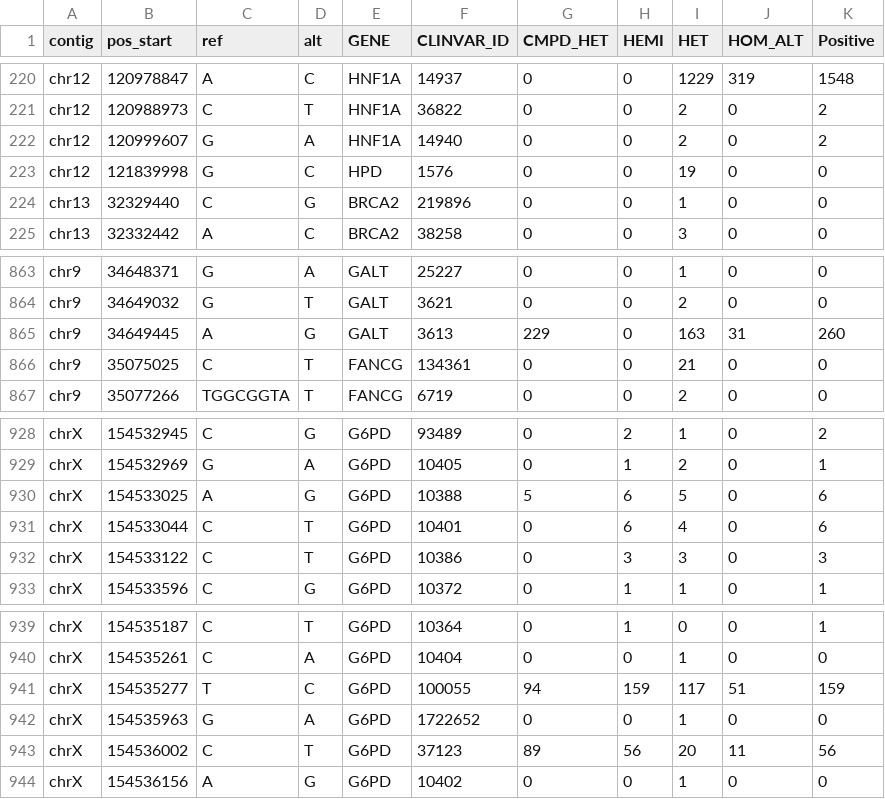
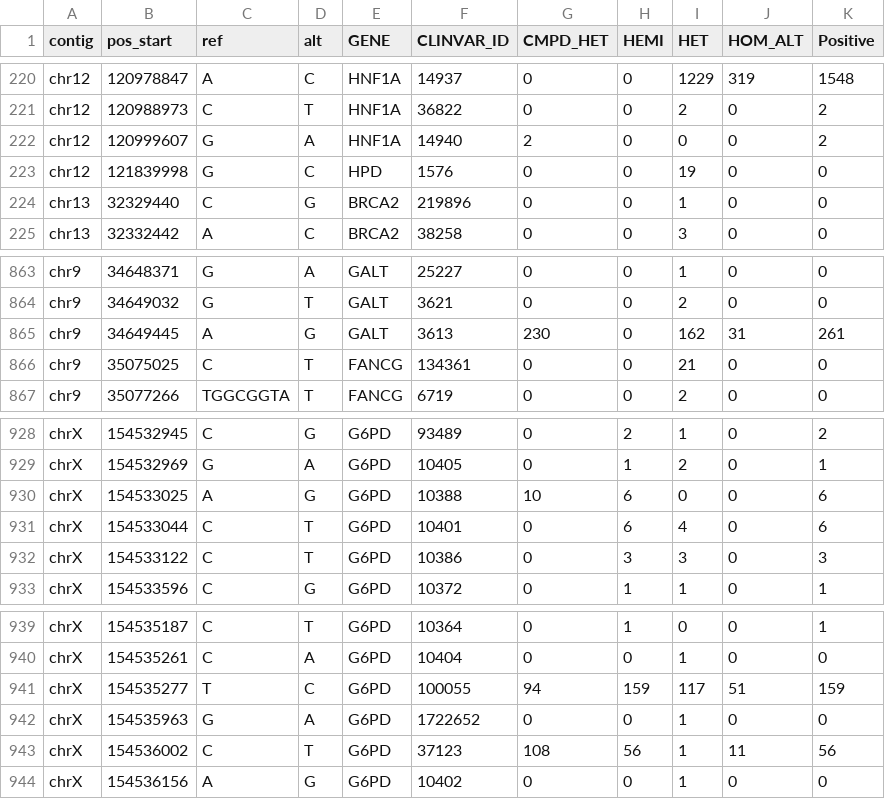
Before and after one commit to rady-childrens-genomics/beginngs-partner-onboarding, a CSV file: benchmarks/onekg_noblocklist_genotypes.csv, drawn as a sheet; only a part is shown, gaps mark what is left out; the diff covers the shown part only.

```diff
--- a/benchmarks/onekg_noblocklist_genotypes.csv
+++ b/benchmarks/onekg_noblocklist_genotypes.csv
@@ -221,3 +221,3 @@ chr12,120978847,A,C,HNF1A,14937,0,0,1229,319,1548
 chr12,120988973,C,T,HNF1A,36822,0,0,2,0,2
-chr12,120999607,G,A,HNF1A,14940,0,0,2,0,2
+chr12,120999607,G,A,HNF1A,14940,2,0,0,0,2
 chr12,121839998,G,C,HPD,1576,0,0,19,0,0
@@ -864,3 +864,3 @@ chr9,34648371,G,A,GALT,25227,0,0,1,0,0
 chr9,34649032,G,T,GALT,3621,0,0,2,0,0
-chr9,34649445,A,G,GALT,3613,229,0,163,31,260
+chr9,34649445,A,G,GALT,3613,230,0,162,31,261
 chr9,35075025,C,T,FANCG,134361,0,0,21,0,0
@@ -929,3 +929,3 @@ chrX,154532945,C,G,G6PD,93489,0,2,1,0,2
 chrX,154532969,G,A,G6PD,10405,0,1,2,0,1
-chrX,154533025,A,G,G6PD,10388,5,6,5,0,6
+chrX,154533025,A,G,G6PD,10388,10,6,0,0,6
 chrX,154533044,C,T,G6PD,10401,0,6,4,0,6
@@ -942,3 +942,3 @@ chrX,154535277,T,C,G6PD,100055,94,159,117,51,159
 chrX,154535963,G,A,G6PD,1722652,0,0,1,0,0
-chrX,154536002,C,T,G6PD,37123,89,56,20,11,56
+chrX,154536002,C,T,G6PD,37123,108,56,1,11,56
 chrX,154536156,A,G,G6PD,10402,0,0,1,0,0
```
Also changed, not shown: 33 edited cells elsewhere in this file, 2 other files.
